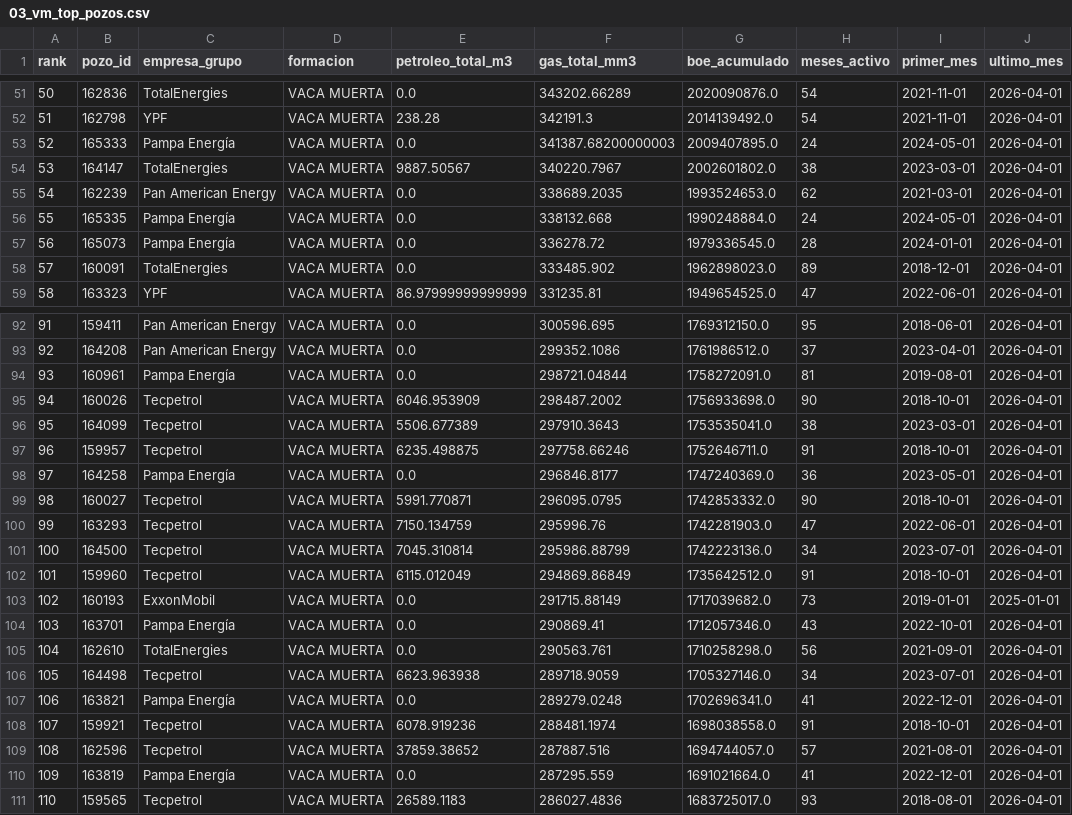
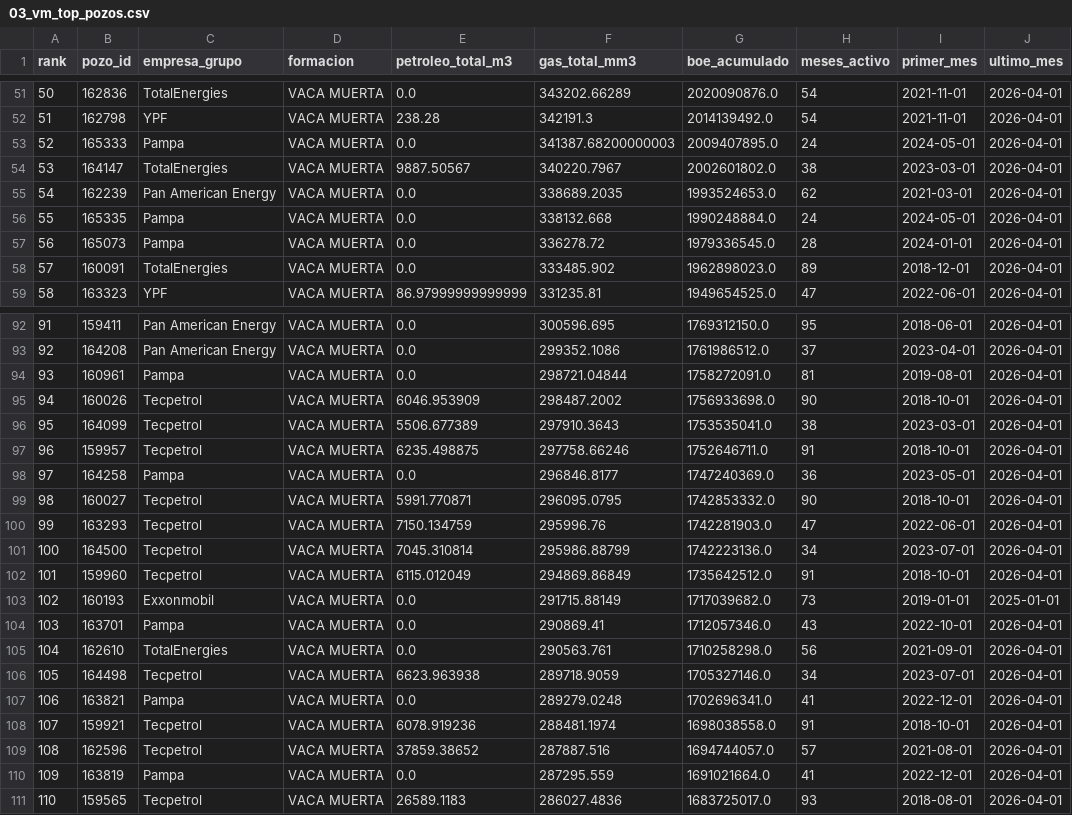
Before and after one commit to chavobutassi/vaca-muerta-analytics, a CSV file: docs/data/03_vm_top_pozos.csv, drawn as a sheet; only a part is shown, gaps mark what is left out; the diff covers the shown part only.

```diff
--- a/docs/data/03_vm_top_pozos.csv
+++ b/docs/data/03_vm_top_pozos.csv
@@ -52,7 +52,7 @@
 51,162798,YPF,VACA MUERTA,238.28,342191.3,2014139492.0,54,2021-11-01,2026-04-01
-52,165333,Pampa Energía,VACA MUERTA,0.0,341387.68200000003,2009407895.0,24,2024-05-01,2026-04-01
+52,165333,Pampa,VACA MUERTA,0.0,341387.68200000003,2009407895.0,24,2024-05-01,2026-04-01
 53,164147,TotalEnergies,VACA MUERTA,9887.50567,340220.7967,2002601802.0,38,2023-03-01,2026-04-01
 54,162239,Pan American Energy,VACA MUERTA,0.0,338689.2035,1993524653.0,62,2021-03-01,2026-04-01
-55,165335,Pampa Energía,VACA MUERTA,0.0,338132.668,1990248884.0,24,2024-05-01,2026-04-01
-56,165073,Pampa Energía,VACA MUERTA,0.0,336278.72,1979336545.0,28,2024-01-01,2026-04-01
+55,165335,Pampa,VACA MUERTA,0.0,338132.668,1990248884.0,24,2024-05-01,2026-04-01
+56,165073,Pampa,VACA MUERTA,0.0,336278.72,1979336545.0,28,2024-01-01,2026-04-01
 57,160091,TotalEnergies,VACA MUERTA,0.0,333485.902,1962898023.0,89,2018-12-01,2026-04-01
@@ -93,3 +93,3 @@
 92,164208,Pan American Energy,VACA MUERTA,0.0,299352.1086,1761986512.0,37,2023-04-01,2026-04-01
-93,160961,Pampa Energía,VACA MUERTA,0.0,298721.04844,1758272091.0,81,2019-08-01,2026-04-01
+93,160961,Pampa,VACA MUERTA,0.0,298721.04844,1758272091.0,81,2019-08-01,2026-04-01
 94,160026,Tecpetrol,VACA MUERTA,6046.953909,298487.2002,1756933698.0,90,2018-10-01,2026-04-01
@@ -97,3 +97,3 @@
 96,159957,Tecpetrol,VACA MUERTA,6235.498875,297758.66246,1752646711.0,91,2018-10-01,2026-04-01
-97,164258,Pampa Energía,VACA MUERTA,0.0,296846.8177,1747240369.0,36,2023-05-01,2026-04-01
+97,164258,Pampa,VACA MUERTA,0.0,296846.8177,1747240369.0,36,2023-05-01,2026-04-01
 98,160027,Tecpetrol,VACA MUERTA,5991.770871,296095.0795,1742853332.0,90,2018-10-01,2026-04-01
@@ -102,10 +102,10 @@
 101,159960,Tecpetrol,VACA MUERTA,6115.012049,294869.86849,1735642512.0,91,2018-10-01,2026-04-01
-102,160193,ExxonMobil,VACA MUERTA,0.0,291715.88149,1717039682.0,73,2019-01-01,2025-01-01
-103,163701,Pampa Energía,VACA MUERTA,0.0,290869.41,1712057346.0,43,2022-10-01,2026-04-01
+102,160193,Exxonmobil,VACA MUERTA,0.0,291715.88149,1717039682.0,73,2019-01-01,2025-01-01
+103,163701,Pampa,VACA MUERTA,0.0,290869.41,1712057346.0,43,2022-10-01,2026-04-01
 104,162610,TotalEnergies,VACA MUERTA,0.0,290563.761,1710258298.0,56,2021-09-01,2026-04-01
 105,164498,Tecpetrol,VACA MUERTA,6623.963938,289718.9059,1705327146.0,34,2023-07-01,2026-04-01
-106,163821,Pampa Energía,VACA MUERTA,0.0,289279.0248,1702696341.0,41,2022-12-01,2026-04-01
+106,163821,Pampa,VACA MUERTA,0.0,289279.0248,1702696341.0,41,2022-12-01,2026-04-01
 107,159921,Tecpetrol,VACA MUERTA,6078.919236,288481.1974,1698038558.0,91,2018-10-01,2026-04-01
 108,162596,Tecpetrol,VACA MUERTA,37859.38652,287887.516,1694744057.0,57,2021-08-01,2026-04-01
-109,163819,Pampa Energía,VACA MUERTA,0.0,287295.559,1691021664.0,41,2022-12-01,2026-04-01
+109,163819,Pampa,VACA MUERTA,0.0,287295.559,1691021664.0,41,2022-12-01,2026-04-01
 110,159565,Tecpetrol,VACA MUERTA,26589.1183,286027.4836,1683725017.0,93,2018-08-01,2026-04-01
```
Also changed, not shown: 12 edited cells elsewhere in this file, docs/data/01_vm_produccion_mensual.csv, docs/data/02_vm_por_yacimiento.csv, 3 other files.
